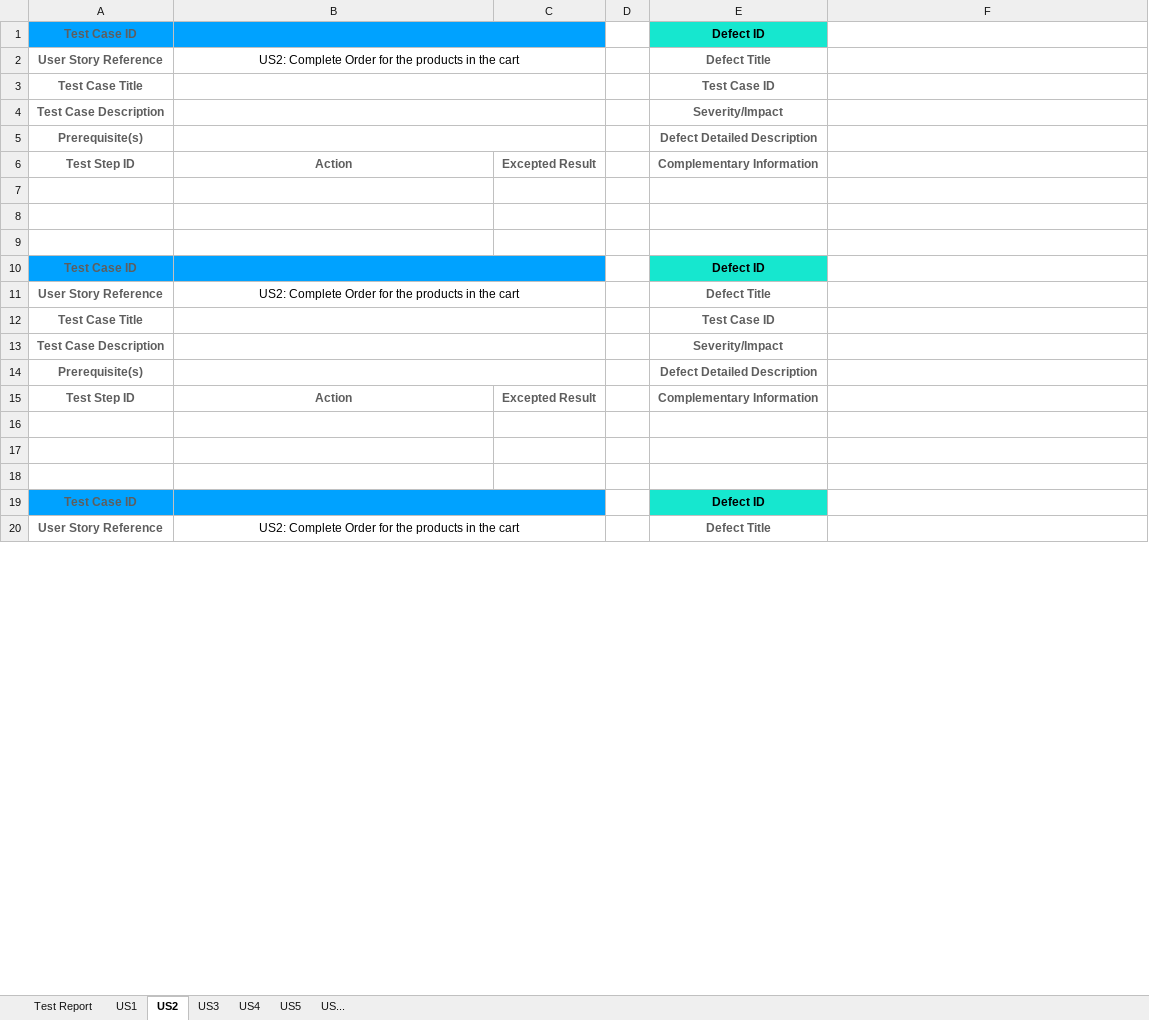
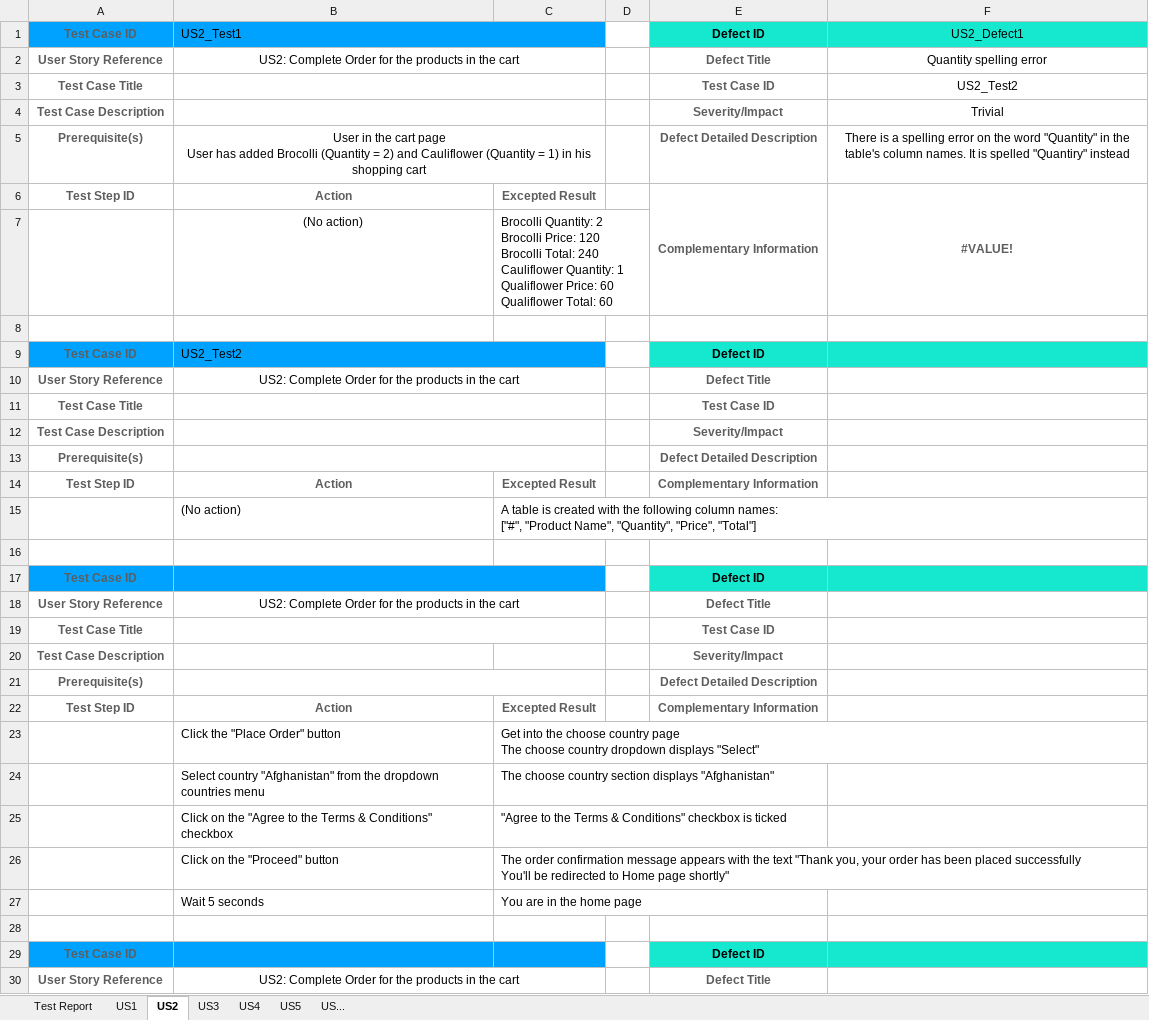
Before and after one commit to e-left/hackathon-webtesting, an Excel workbook: test-analysis/test-analysis-template.xlsx, sheet US2, drawn as a sheet; only a part is shown; values as stored, in another font and other column widths than the file's, no borders; removed rows and columns are numbered as before the commit, all else as after; ↵ is a line break in a cell; the diff covers the shown part only; the diff names each change by its address in the sheet, - before the commit and + after, or states it on an @@ line.

Commit message:
Add more analysis stuff

```diff
--- a/test-analysis/test-analysis-template.xlsx (sheet US2)
+++ b/test-analysis/test-analysis-template.xlsx (sheet US2)
+row 1: Test Case ID | US2_Test1 |  |  | Defect ID | US2_Defect1
+row 2: User Story Reference | US2: Complete Order for the products in the cart |  |  | Defect Title | Quantity spelling error
+row 3: Test Case Title |  |  |  | Test Case ID | US2_Test2
+row 4: Test Case Description |  |  |  | Severity/Impact | Trivial
+row 5: Prerequisite(s) | User in the cart page ↵ User has added Brocolli (Quantity = 2) and Cauliflower (Quantity = 1) in his shopping cart |  |  | Defect Detailed Description | There is a spelling error on the word "Quantity" in the table's column names. It is spelled "Quantiry" instead
+row 6: Test Step ID | Action | Excepted Result |  | Complementary Information | #VALUE!
+row 7:  | (No action) | Brocolli Quantity: 2 ↵ Brocolli Price: 120 ↵ Brocolli Total: 240 ↵ Cauliflower Quantity: 1 ↵ Qualiflower Price: 60 ↵ Qualiflower Total: 60
+row 8: (empty)
-B9: (empty)
+B9: US2_Test2
-F9 fill: none
+F9 fill: #16E7CF
-row 15: (empty)
+row 15:  | (No action) | A table is created with the following column names: ↵ ["#", "Product Name", "Quantity", "Price", "Total"]
-row 8: (empty)
-F17 fill: none
+F17 fill: #16E7CF
-B13:C13 merged
-row 23: (empty)
+row 23:  | Click the "Place Order" button | Get into the choose country page ↵ The choose country dropdown displays "Select"
-row 24: (empty)
+row 24:  | Select country "Afghanistan" from the dropdown countries menu | The choose country section displays "Afghanistan"
+row 25:  | Click on the "Agree to the Terms & Conditions" checkbox | "Agree to the Terms & Conditions" checkbox is ticked
+row 26:  | Click on the "Proceed" button | The order confirmation message appears with the text "Thank you, your order has been placed successfully ↵ You'll be redirected to Home page shortly"
+row 27:  | Wait 5 seconds | You are in the home page
-B19:C19 merged
-C29 fill: none
+C29 fill: #00A2FF
-F29 fill: none
+F29 fill: #16E7CF
```
Also changed, not shown: 49 added rows, 1 removed row, 6 edited cells and cell formats elsewhere in this sheet, sheet US1, sheet US5, charts or pictures.
